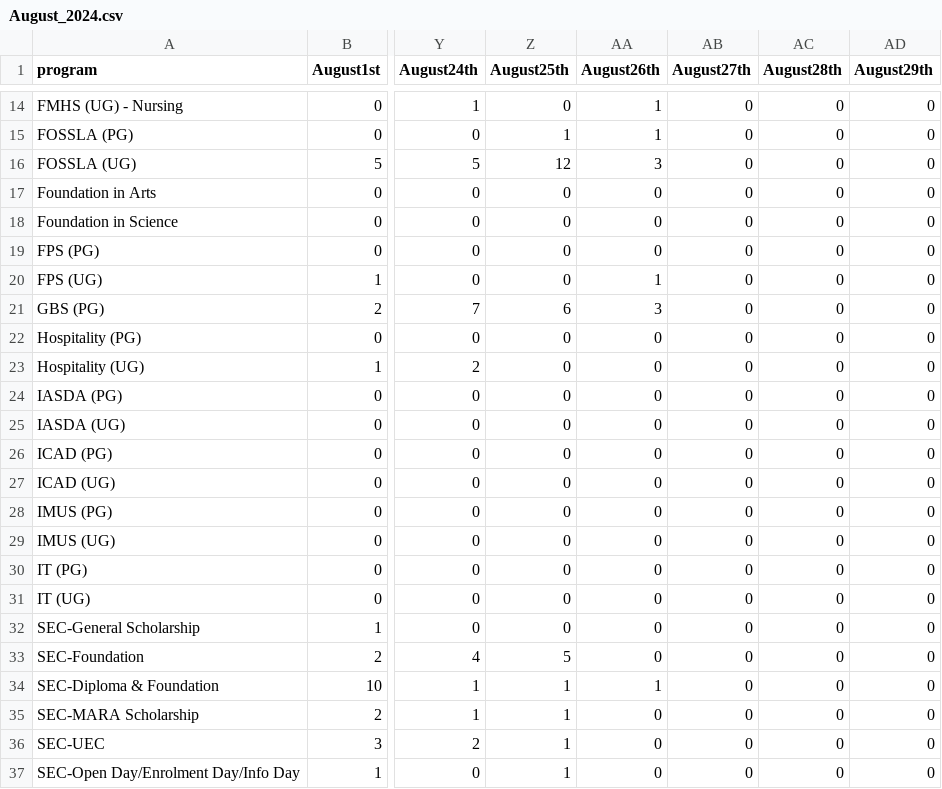
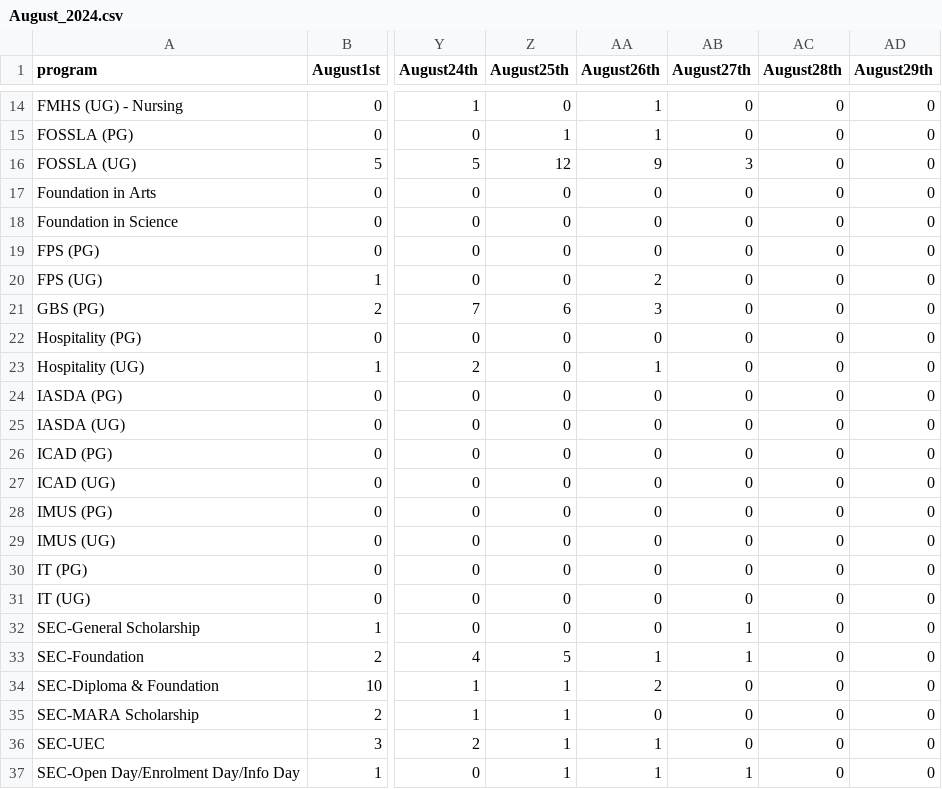
Before and after one commit to YOJU-e/ex1, a CSV file: leads/2024/August_2024.csv, drawn as a sheet; only a part is shown, gaps mark what is left out; the diff names each change by its address in the sheet, - before the commit and + after, or states it on an @@ line.

Commit message:
update leads

```diff
--- a/leads/2024/August_2024.csv
+++ b/leads/2024/August_2024.csv
-AA16 (August26th): 3
+AA16 (August26th): 9
-AB16 (August27th): 0
+AB16 (August27th): 3
-AA20 (August26th): 1
+AA20 (August26th): 2
-AA23 (August26th): 0
+AA23 (August26th): 1
-AB32:AB33 (August27th): 0
+AB32:AB33 (August27th): 1
-AA33 (August26th): 0
+AA33 (August26th): 1
-AA34 (August26th): 1
+AA34 (August26th): 2
-AA36:AA37 (August26th): 0
+AA36:AA37 (August26th): 1
-AB37 (August27th): 0
+AB37 (August27th): 1
```
